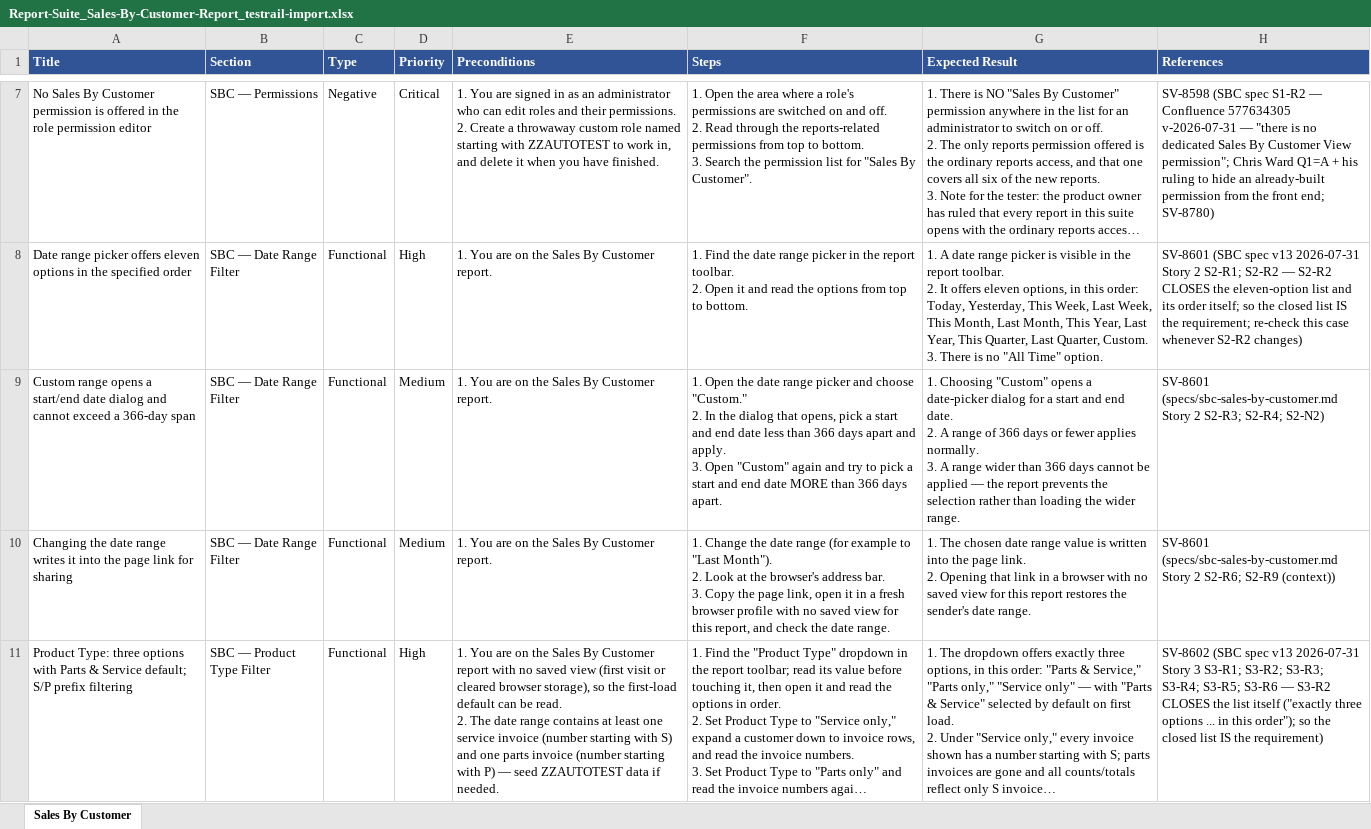
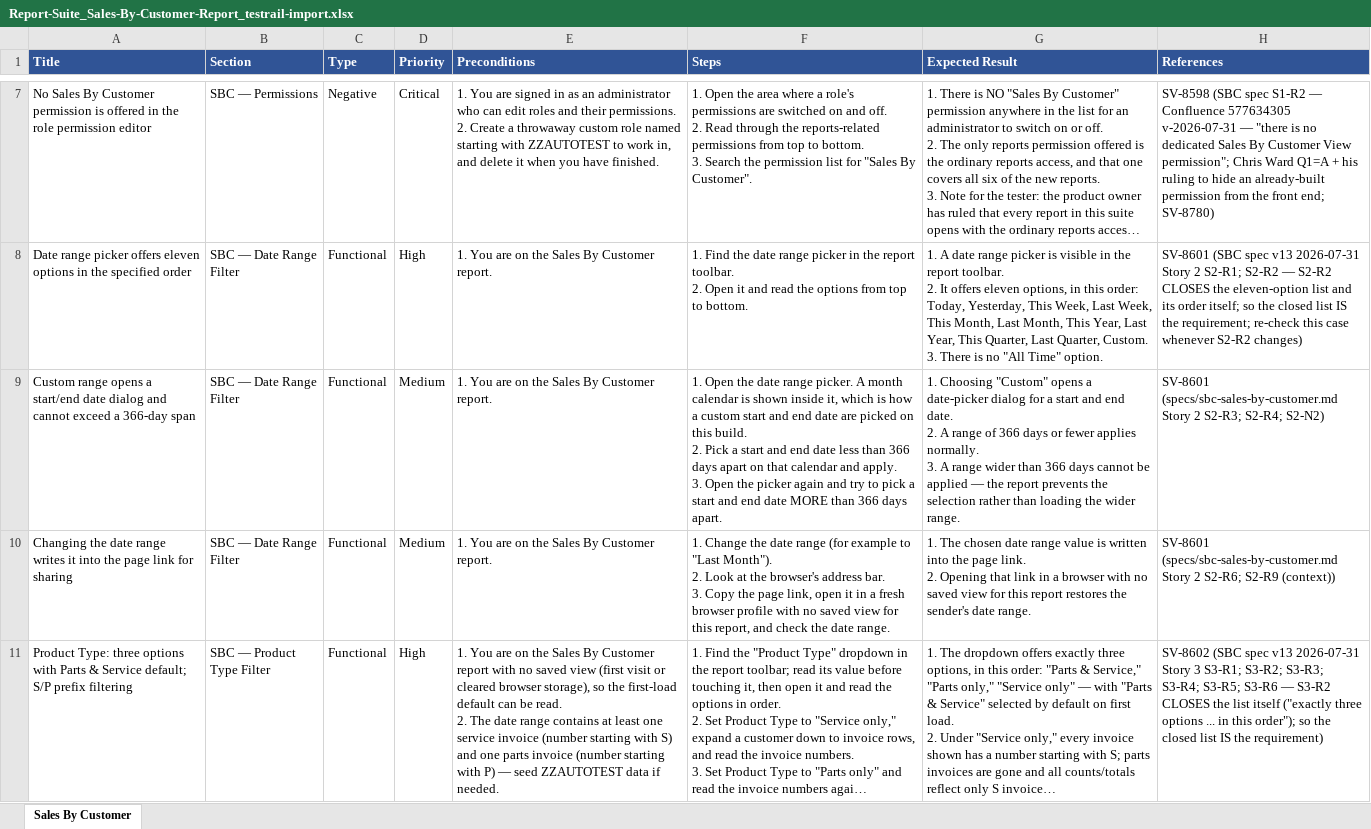
Before and after one commit to bilalmuzamil-sketch/Manual-test-Cases, an Excel workbook: testrail-import/Report-Suite_Sales-By-Customer-Report_testrail-import.xlsx, sheet Sales By Customer, drawn as a sheet; only a part is shown, gaps mark what is left out; long unchanged cells end in …; values as stored, in another font and other column widths than the file's, no borders; ↵ is a line break in a cell; the diff covers the shown part only; the diff names each change by its address in the sheet, - before the commit and + after, or states it on an @@ line.

```diff
--- a/testrail-import/Report-Suite_Sales-By-Customer-Report_testrail-import.xlsx (sheet Sales By Customer)
+++ b/testrail-import/Report-Suite_Sales-By-Customer-Report_testrail-import.xlsx (sheet Sales By Customer)
-F9 (Steps): …date range picker and choose "Custom." ↵ 2. In the dialog that opens, pick a start and end date less than 366 days apart and apply. ↵ 3. Open "Custom" again and…
+F9 (Steps): …date range picker. A month calendar is shown inside it, which is how a custom start and end date are picked on this build. ↵ 2. Pick a start and end date less than 366 days apart on that calendar and apply. ↵ 3. Open the picker again and…
```
Also changed, not shown: 1 added row elsewhere in this sheet, testrail-import/Report-Suite_Inventory-Value-Report_testrail-import.xlsx, testrail-import/Report-Suite_Parts-Velocity-Report_testrail-import.xlsx, 40 other files.
